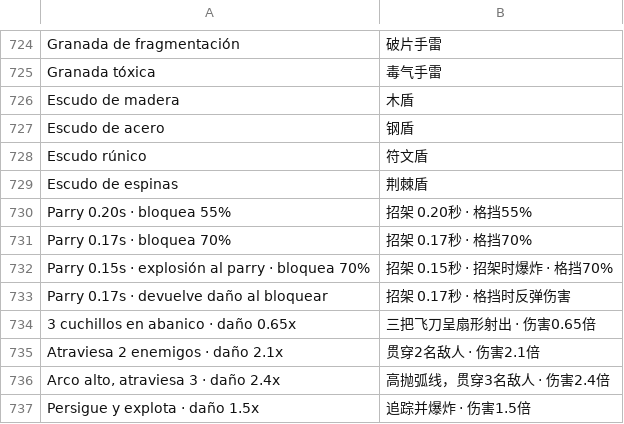
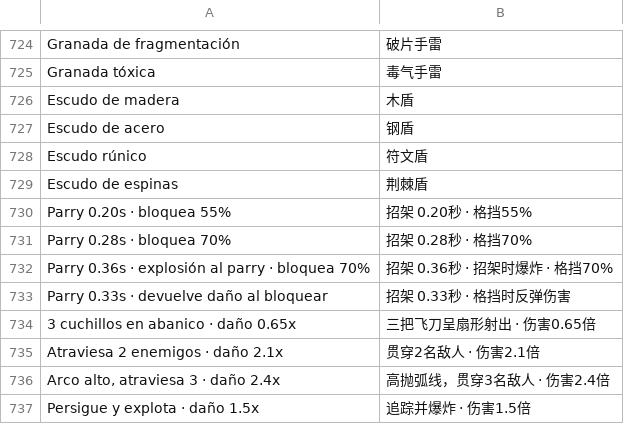
Before and after one commit to julianfarks/juego-roguelike, a TSV file: app/src/main/assets/i18n/zh-Hans.tsv, drawn as a sheet; only a part is shown, gaps mark what is left out.

```diff
--- a/app/src/main/assets/i18n/zh-Hans.tsv
+++ b/app/src/main/assets/i18n/zh-Hans.tsv
@@ -730,5 +730,5 @@ Escudo de espinas	荆棘盾
 Parry 0.20s · bloquea 55%	招架 0.20秒 · 格挡55%
-Parry 0.17s · bloquea 70%	招架 0.17秒 · 格挡70%
-Parry 0.15s · explosión al parry · bloquea 70%	招架 0.15秒 · 招架时爆炸 · 格挡70%
-Parry 0.17s · devuelve daño al bloquear	招架 0.17秒 · 格挡时反弹伤害
+Parry 0.28s · bloquea 70%	招架 0.28秒 · 格挡70%
+Parry 0.36s · explosión al parry · bloquea 70%	招架 0.36秒 · 招架时爆炸 · 格挡70%
+Parry 0.33s · devuelve daño al bloquear	招架 0.33秒 · 格挡时反弹伤害
 3 cuchillos en abanico · daño 0.65x	三把飞刀呈扇形射出 · 伤害0.65倍
```
Also changed, not shown: app/src/main/assets/i18n/en.tsv, app/src/main/assets/i18n/fr.tsv, 7 other files.
